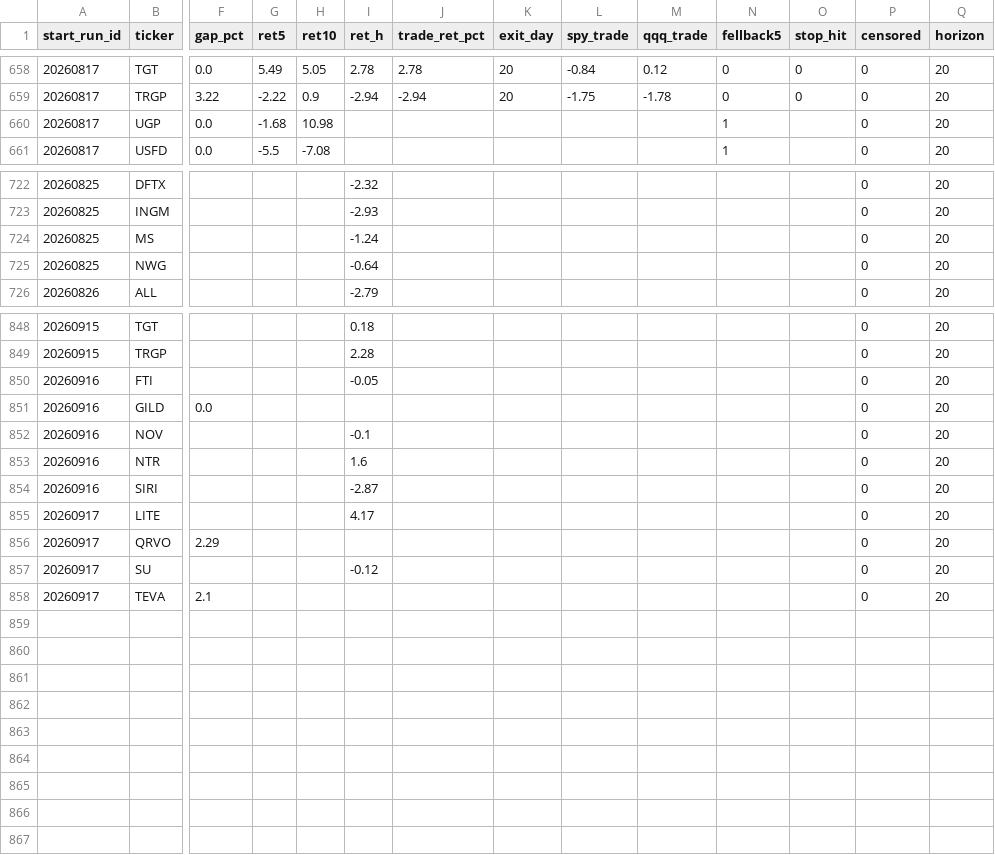
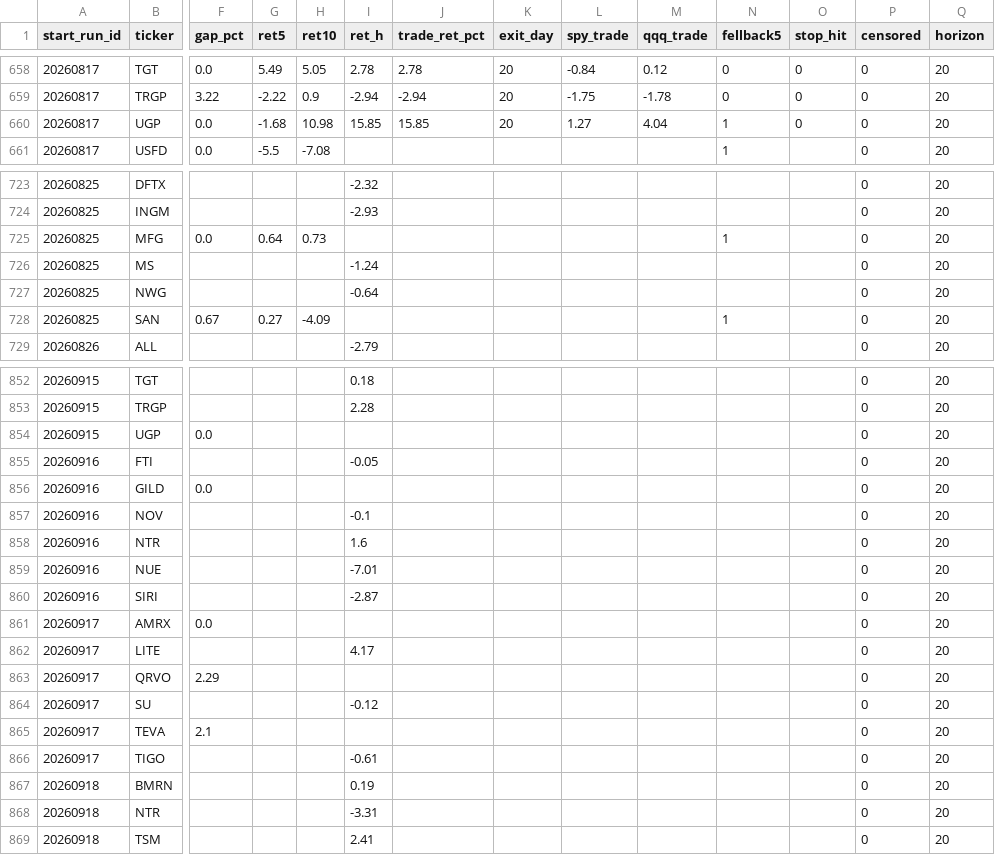
Before and after one commit to mthli/skills, a CSV file: base-breakout-scan/state/outcomes.csv, drawn as a sheet; only a part is shown, gaps mark what is left out; rows hold the shown columns only; the diff covers the shown part only; the diff names each change by its address in the sheet, - before the commit and + after, or states it on an @@ line.

```diff
--- a/base-breakout-scan/state/outcomes.csv
+++ b/base-breakout-scan/state/outcomes.csv
-I660 (ret_h): (empty)
+I660 (ret_h): 15.85
-J660 (trade_ret_pct): (empty)
+J660 (trade_ret_pct): 15.85
-K660 (exit_day): (empty)
+K660 (exit_day): 20
-L660 (spy_trade): (empty)
+L660 (spy_trade): 1.27
-M660 (qqq_trade): (empty)
+M660 (qqq_trade): 4.04
-O660 (stop_hit): (empty)
+O660 (stop_hit): 0
+row 725: 20260825 | MFG | 0.0 | 0.64 | 0.73 |  |  |  |  |  | 1 |  | 0 | 20
+row 728: 20260825 | SAN | 0.67 | 0.27 | -4.09 |  |  |  |  |  | 1 |  | 0 | 20
+row 854: 20260915 | UGP | 0.0 |  |  |  |  |  |  |  |  |  | 0 | 20
+row 859: 20260916 | NUE |  |  |  | -7.01 |  |  |  |  |  |  | 0 | 20
+row 861: 20260917 | AMRX | 0.0 |  |  |  |  |  |  |  |  |  | 0 | 20
+row 866: 20260917 | TIGO |  |  |  | -0.61 |  |  |  |  |  |  | 0 | 20
+row 867: 20260918 | BMRN |  |  |  | 0.19 |  |  |  |  |  |  | 0 | 20
+row 868: 20260918 | NTR |  |  |  | -3.31 |  |  |  |  |  |  | 0 | 20
+row 869: 20260918 | TSM |  |  |  | 2.41 |  |  |  |  |  |  | 0 | 20
```
Also changed, not shown: 2 added rows and 49 edited cells elsewhere in this file, mean-reversion-scan/state/outcomes.csv, regime-scan/state/history.csv, 9 other files.
